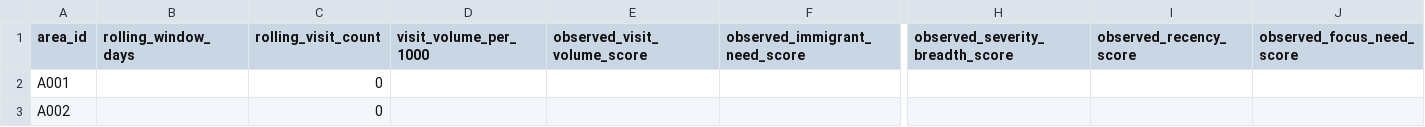
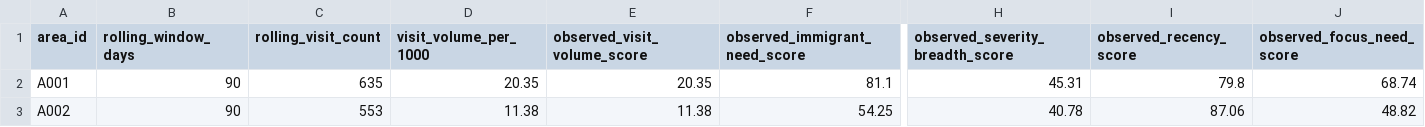
Before and after one commit to frondyff/comm_need_radar, a CSV file: data/processed/observed_need_index.csv, drawn as a sheet; only a part is shown, gaps mark what is left out; the diff covers the shown part only; the diff names each change by its address in the sheet, - before the commit and + after, or states it on an @@ line.

Commit message:
Add observed needs example data

```diff
--- a/data/processed/observed_need_index.csv
+++ b/data/processed/observed_need_index.csv
-B2:B3 (rolling_window_days): (empty)
+B2:B3 (rolling_window_days): 90
-C2 (rolling_visit_count): 0
+C2 (rolling_visit_count): 635
-D2 (visit_volume_per_1000): (empty)
+D2 (visit_volume_per_1000): 20.35
-E2 (observed_visit_volume_score): (empty)
+E2 (observed_visit_volume_score): 20.35
-F2 (observed_immigrant_need_score): (empty)
+F2 (observed_immigrant_need_score): 81.1
-H2 (observed_severity_breadth_score): (empty)
+H2 (observed_severity_breadth_score): 45.31
-I2 (observed_recency_score): (empty)
+I2 (observed_recency_score): 79.8
-J2 (observed_focus_need_score): (empty)
+J2 (observed_focus_need_score): 68.74
-C3 (rolling_visit_count): 0
+C3 (rolling_visit_count): 553
-D3 (visit_volume_per_1000): (empty)
+D3 (visit_volume_per_1000): 11.38
-E3 (observed_visit_volume_score): (empty)
+E3 (observed_visit_volume_score): 11.38
-F3 (observed_immigrant_need_score): (empty)
+F3 (observed_immigrant_need_score): 54.25
-H3 (observed_severity_breadth_score): (empty)
+H3 (observed_severity_breadth_score): 40.78
-I3 (observed_recency_score): (empty)
+I3 (observed_recency_score): 87.06
-J3 (observed_focus_need_score): (empty)
+J3 (observed_focus_need_score): 48.82
```
Also changed, not shown: 81 edited cells elsewhere in this file, data/processed/vulnerability_index_v2.csv, 4 other files.
